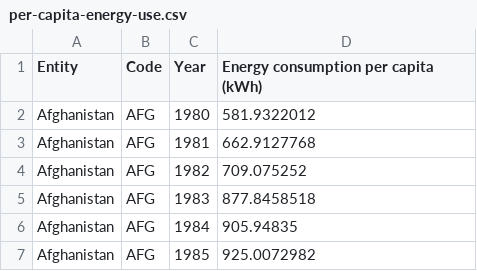
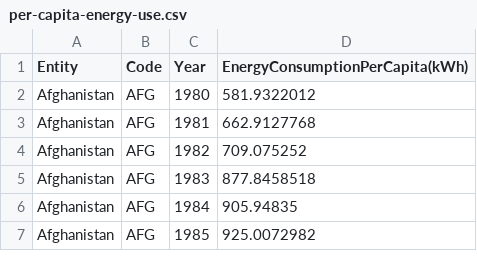
Before and after one commit to azaf0003/3171_AS2, a CSV file: per-capita-energy-use.csv, drawn as a sheet; only a part is shown.

Commit message:
Update per-capita-energy-use.csv

```diff
--- a/per-capita-energy-use.csv
+++ b/per-capita-energy-use.csv
@@ -1,2 +1,2 @@
-Entity,Code,Year,Energy consumption per capita (kWh)
+Entity,Code,Year,EnergyConsumptionPerCapita(kWh)
 Afghanistan,AFG,1980,581.9322012
```
